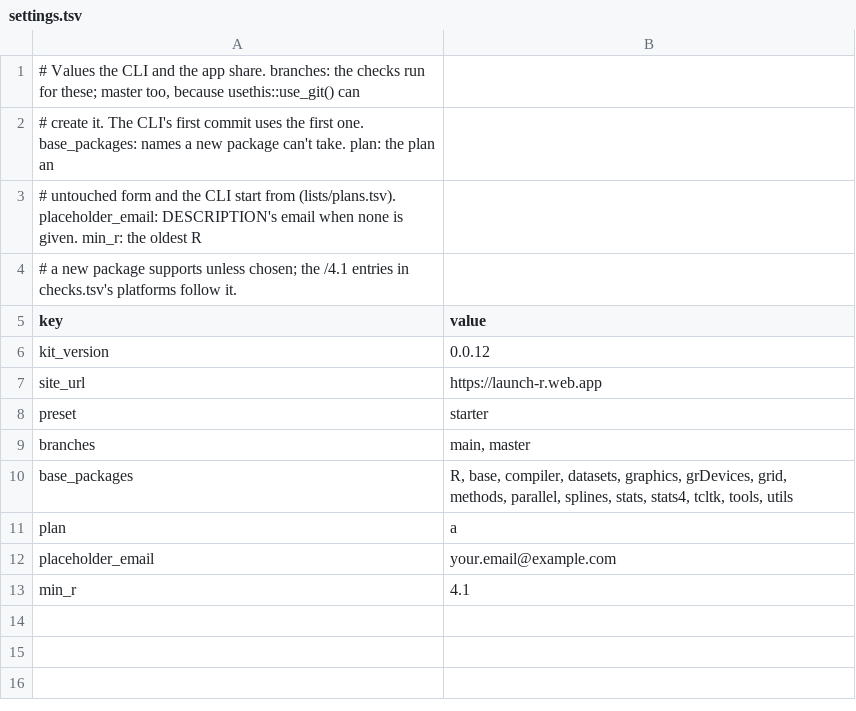
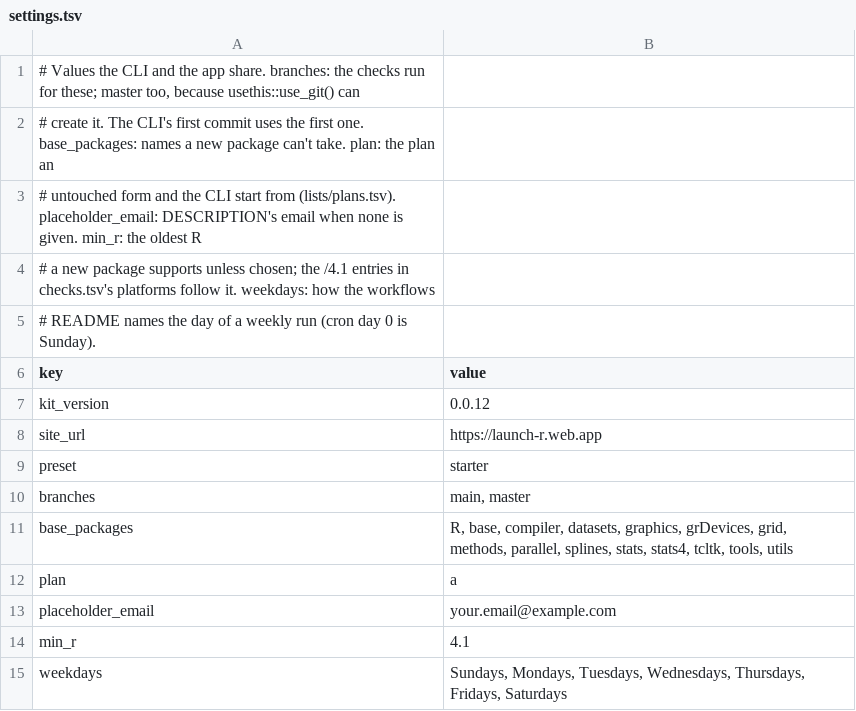
Before and after one commit to insightsurge/launchR, a TSV file: lists/settings.tsv, drawn as a sheet.

```diff
--- a/lists/settings.tsv
+++ b/lists/settings.tsv
@@ -3,3 +3,4 @@
 # untouched form and the CLI start from (lists/plans.tsv). placeholder_email: DESCRIPTION's email when none is given. min_r: the oldest R
-# a new package supports unless chosen; the /4.1 entries in checks.tsv's platforms follow it.
+# a new package supports unless chosen; the /4.1 entries in checks.tsv's platforms follow it. weekdays: how the workflows
+# README names the day of a weekly run (cron day 0 is Sunday).
 key	value
@@ -13 +14,2 @@ placeholder_email	your.email@example.com
 min_r	4.1
+weekdays	Sundays, Mondays, Tuesdays, Wednesdays, Thursdays, Fridays, Saturdays
```
Also changed, not shown: lists/checks.tsv, lists/files.tsv, 50 other files.
